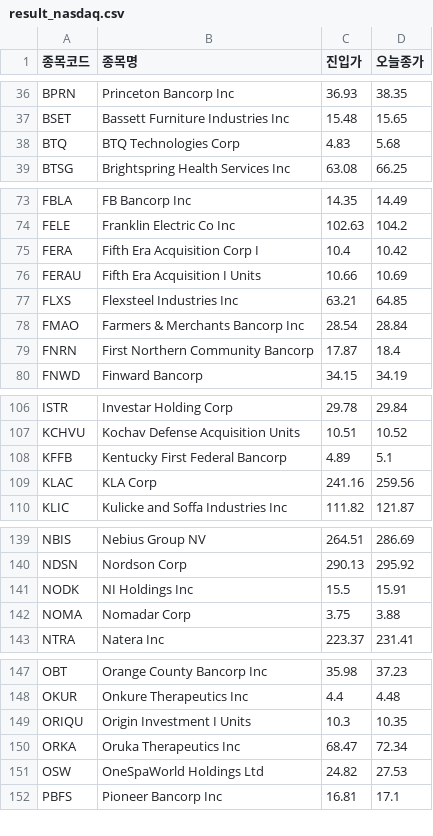
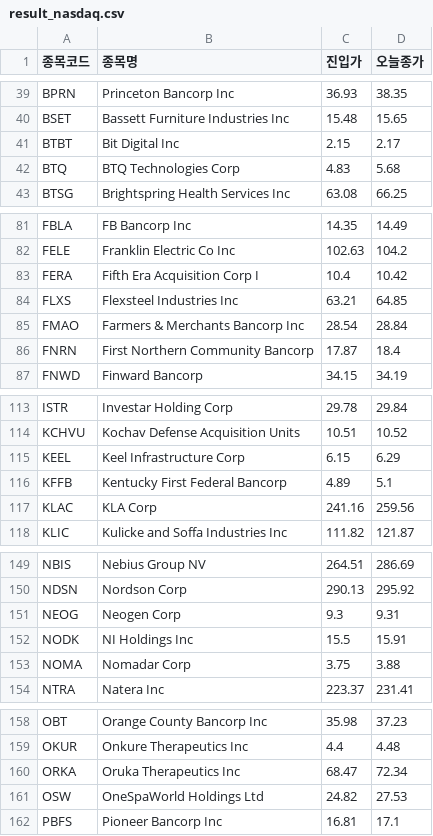
Before and after one commit to nunupop/my-stock-screener, a CSV file: result_nasdaq.csv, drawn as a sheet; only a part is shown, gaps mark what is left out; the diff covers the shown part only.

```diff
--- a/result_nasdaq.csv
+++ b/result_nasdaq.csv
@@ -37,2 +40,3 @@ BPRN,Princeton Bancorp Inc,36.93,38.35
 BSET,Bassett Furniture Industries Inc,15.48,15.65
+BTBT,Bit Digital  Inc,2.15,2.17
 BTQ,BTQ Technologies Corp,4.83,5.68
@@ -75,3 +83,2 @@ FELE,Franklin Electric Co Inc,102.63,104.2
 FERA,Fifth Era Acquisition Corp I,10.4,10.42
-FERAU,Fifth Era Acquisition I Units,10.66,10.69
 FLXS,Flexsteel Industries Inc,63.21,64.85
@@ -107,2 +114,3 @@ ISTR,Investar Holding Corp,29.78,29.84
 KCHVU,Kochav Defense Acquisition Units,10.51,10.52
+KEEL,Keel Infrastructure Corp,6.15,6.29
 KFFB,Kentucky First Federal Bancorp,4.89,5.1
@@ -140,2 +150,3 @@ NBIS,Nebius Group NV,264.51,286.69
 NDSN,Nordson Corp,290.13,295.92
+NEOG,Neogen Corp,9.3,9.31
 NODK,NI Holdings Inc,15.5,15.91
@@ -148,3 +159,2 @@ OBT,Orange County Bancorp Inc,35.98,37.23
 OKUR,Onkure Therapeutics Inc,4.4,4.48
-ORIQU,Origin Investment I Units,10.3,10.35
 ORKA,Oruka Therapeutics Inc,68.47,72.34
```
Also changed, not shown: 15 added rows and 5 removed rows elsewhere in this file, 1 other file.
